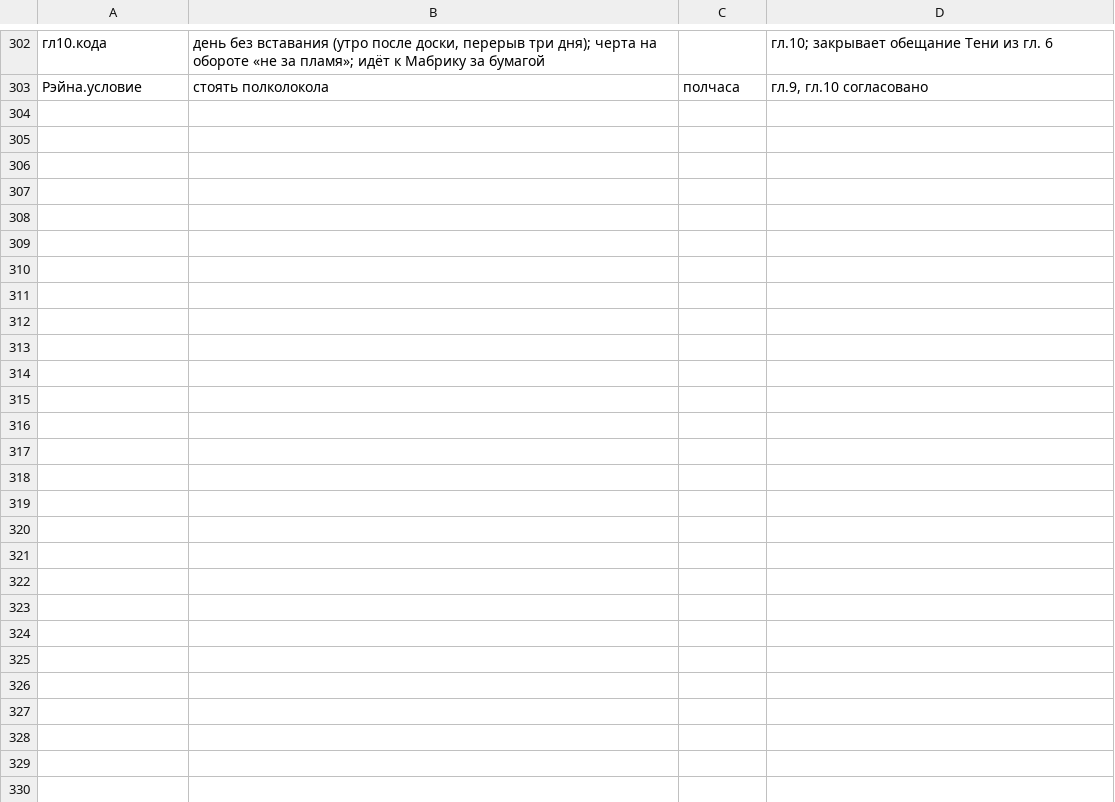
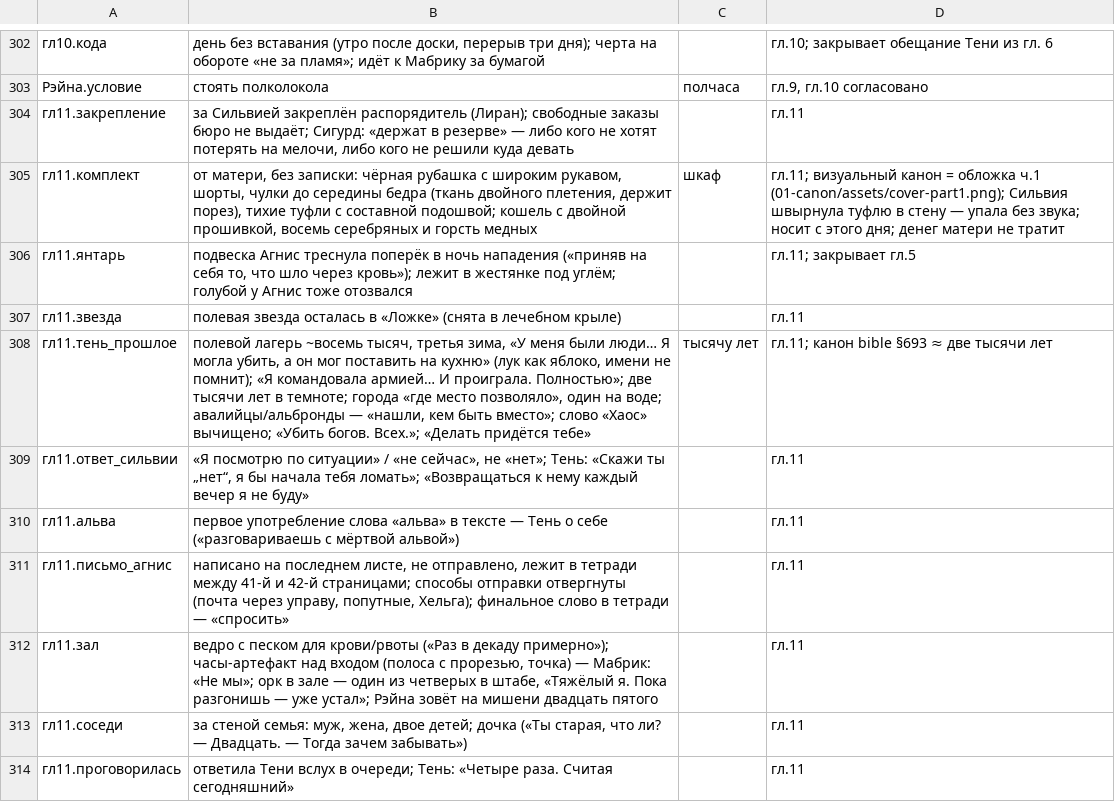
Before and after one commit to ovococjsjs-gif/shardsoftheabyss, a TSV file: 01-canon/FACTS.tsv, drawn as a sheet; only a part is shown, gaps mark what is left out; the diff names each change by its address in the sheet, - before the commit and + after, or states it on an @@ line.

Commit message:
ch-11: G edits (denum 108→47, dubli с гл.10, злость/туфля, орк, деньги, две тысячи лет, интонации), PDF, FACTS, cover asset

```diff
--- a/01-canon/FACTS.tsv
+++ b/01-canon/FACTS.tsv
+row 304: гл11.закрепление | за Сильвией закреплён распорядитель (Лиран); свободные заказы бюро не выдаёт; Сигурд: «держат в резерве» — либо кого не хотят потерять на мелочи, либо кого не решили куда девать |  | гл.11
+row 305: гл11.комплект | от матери, без записки: чёрная рубашка с широким рукавом, шорты, чулки до середины бедра (ткань двойного плетения, держит порез), тихие туфли с составной подошвой; кошель с двойной прошивкой, восемь серебряных и горсть медных | шкаф | гл.11; визуальный канон = обложка ч.1 (01-canon/assets/cover-part1.png); Сильвия швырнула туфлю в стену — упала без звука; носит с этого дня; денег матери не тратит
+row 306: гл11.янтарь | подвеска Агнис треснула поперёк в ночь нападения («приняв на себя то, что шло через кровь»); лежит в жестянке под углём; голубой у Агнис тоже отозвался |  | гл.11; закрывает гл.5
+row 307: гл11.звезда | полевая звезда осталась в «Ложке» (снята в лечебном крыле) |  | гл.11
+row 308: гл11.тень_прошлое | полевой лагерь ~восемь тысяч, третья зима, «У меня были люди… Я могла убить, а он мог поставить на кухню» (лук как яблоко, имени не помнит); «Я командовала армией… И проиграла. Полностью»; две тысячи лет в темноте; города «где место позволяло», один на воде; авалийцы/альбронды — «нашли, кем быть вместо»; слово «Хаос» вычищено; «Убить богов. Всех.»; «Делать придётся тебе» | тысячу лет | гл.11; канон bible §693 ≈ две тысячи лет
+row 309: гл11.ответ_сильвии | «Я посмотрю по ситуации» / «не сейчас», не «нет»; Тень: «Скажи ты „нет“, я бы начала тебя ломать»; «Возвращаться к нему каждый вечер я не буду» |  | гл.11
+row 310: гл11.альва | первое употребление слова «альва» в тексте — Тень о себе («разговариваешь с мёртвой альвой») |  | гл.11
+row 311: гл11.письмо_агнис | написано на последнем листе, не отправлено, лежит в тетради между 41-й и 42-й страницами; способы отправки отвергнуты (почта через управу, попутные, Хельга); финальное слово в тетради — «спросить» |  | гл.11
+row 312: гл11.зал | ведро с песком для крови/рвоты («Раз в декаду примерно»); часы-артефакт над входом (полоса с прорезью, точка) — Мабрик: «Не мы»; орк в зале — один из четверых в штабе, «Тяжёлый я. Пока разгонишь — уже устал»; Рэйна зовёт на мишени двадцать пятого |  | гл.11
+row 313: гл11.соседи | за стеной семья: муж, жена, двое детей; дочка («Ты старая, что ли? — Двадцать. — Тогда зачем забывать») |  | гл.11
+row 314: гл11.проговорилась | ответила Тени вслух в очереди; Тень: «Четыре раза. Считая сегодняшний» |  | гл.11
```
Also changed, not shown: 9 other files.
